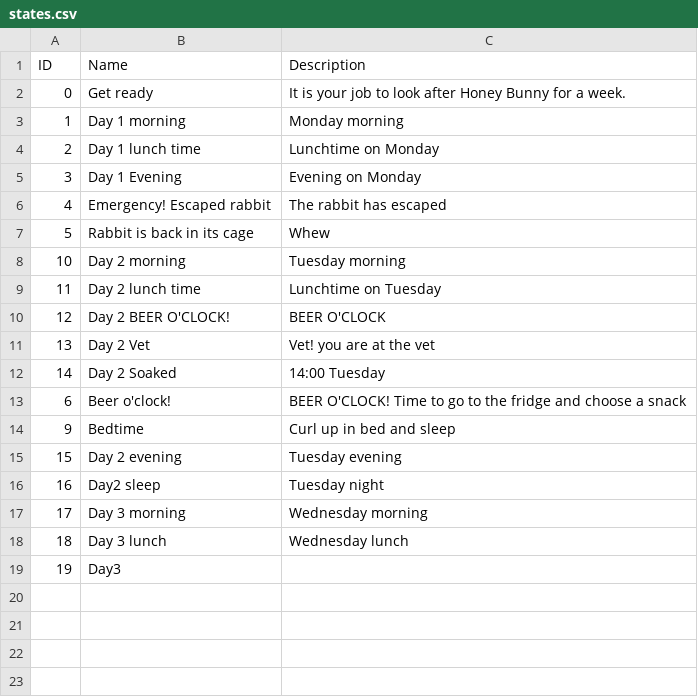
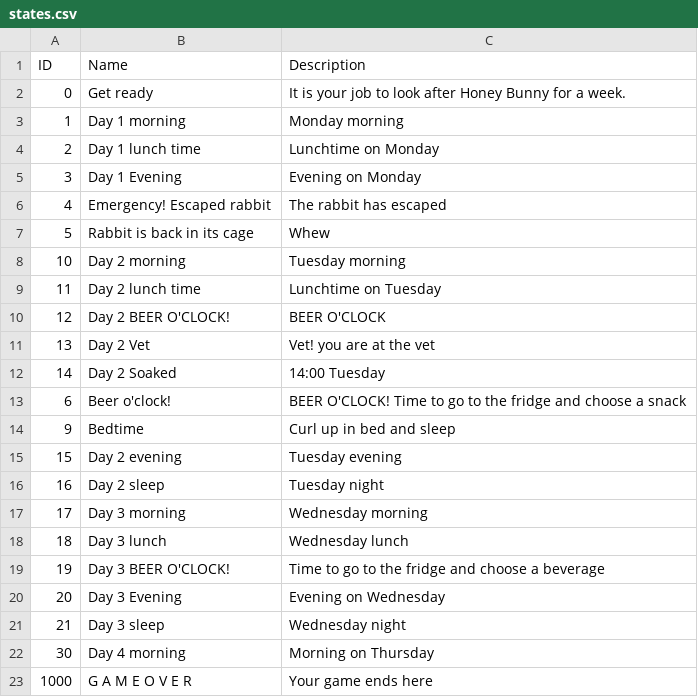
Before and after one commit to kwoolter/JackCoding, a CSV file: states.csv, drawn as a sheet.

Commit message:
added new states

```diff
--- a/states.csv
+++ b/states.csv
@@ -15,5 +15,9 @@ ID,Name,Description
 15,Day 2 evening,Tuesday evening
-16,Day2 sleep,Tuesday night
+16,Day 2 sleep,Tuesday night
 17,Day 3 morning,Wednesday morning
 18,Day 3 lunch,Wednesday lunch
-19,Day3,
+19,Day 3 BEER O'CLOCK!, Time to go to the fridge and choose a beverage
+20,Day 3 Evening,Evening on Wednesday
+21,Day 3 sleep,Wednesday night
+30,Day 4 morning, Morning on Thursday
+1000,G A M E   O V E R,Your game ends here
```
Also changed, not shown: state_transitions.csv.
